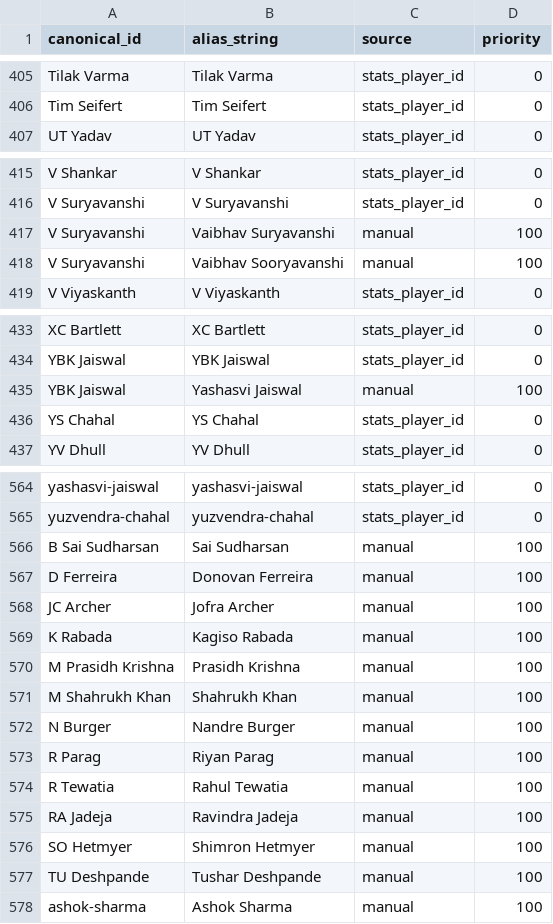
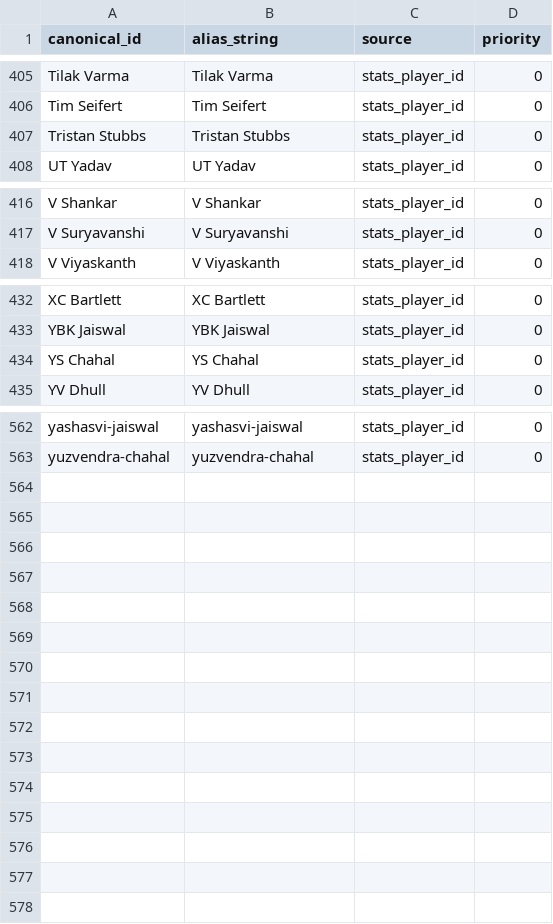
Before and after one commit to Jaymehta45/Sabermetric-IPL-Prediction-, a CSV file: data/processed/player_aliases.csv, drawn as a sheet; only a part is shown, gaps mark what is left out.

```diff
--- a/data/processed/player_aliases.csv
+++ b/data/processed/player_aliases.csv
@@ -406,2 +406,3 @@ Tilak Varma,Tilak Varma,stats_player_id,0
 Tim Seifert,Tim Seifert,stats_player_id,0
+Tristan Stubbs,Tristan Stubbs,stats_player_id,0
 UT Yadav,UT Yadav,stats_player_id,0
@@ -416,4 +417,2 @@ V Shankar,V Shankar,stats_player_id,0
 V Suryavanshi,V Suryavanshi,stats_player_id,0
-V Suryavanshi,Vaibhav Suryavanshi,manual,100
-V Suryavanshi,Vaibhav Sooryavanshi,manual,100
 V Viyaskanth,V Viyaskanth,stats_player_id,0
@@ -434,3 +433,2 @@ XC Bartlett,XC Bartlett,stats_player_id,0
 YBK Jaiswal,YBK Jaiswal,stats_player_id,0
-YBK Jaiswal,Yashasvi Jaiswal,manual,100
 YS Chahal,YS Chahal,stats_player_id,0
@@ -565,14 +563 @@ yashasvi-jaiswal,yashasvi-jaiswal,stats_player_id,0
 yuzvendra-chahal,yuzvendra-chahal,stats_player_id,0
-B Sai Sudharsan,Sai Sudharsan,manual,100
-D Ferreira,Donovan Ferreira,manual,100
-JC Archer,Jofra Archer,manual,100
-K Rabada,Kagiso Rabada,manual,100
-M Prasidh Krishna,Prasidh Krishna,manual,100
-M Shahrukh Khan,Shahrukh Khan,manual,100
-N Burger,Nandre Burger,manual,100
-R Parag,Riyan Parag,manual,100
-R Tewatia,Rahul Tewatia,manual,100
-RA Jadeja,Ravindra Jadeja,manual,100
-SO Hetmyer,Shimron Hetmyer,manual,100
-TU Deshpande,Tushar Deshpande,manual,100
-ashok-sharma,Ashok Sharma,manual,100
```
Also changed, not shown: data/processed/player_registry.csv, data/processed/prediction_log.csv, 7 other files.
